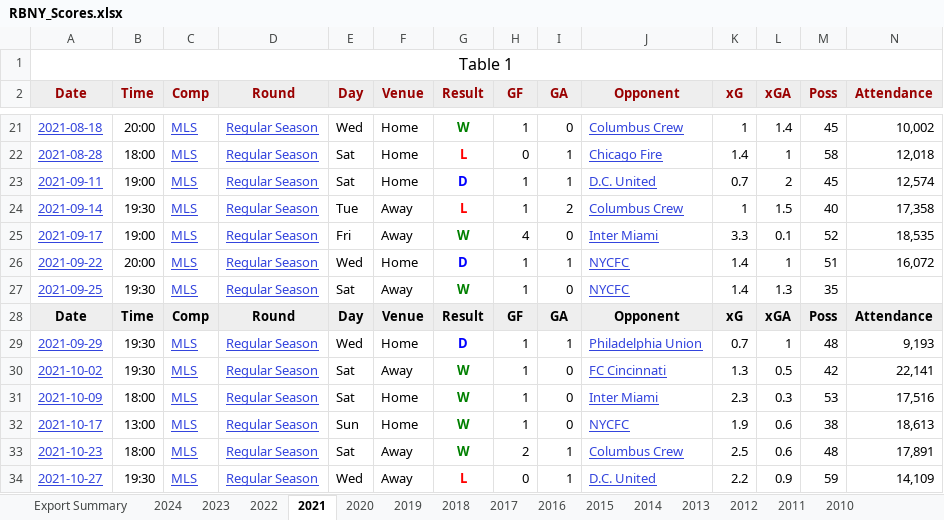
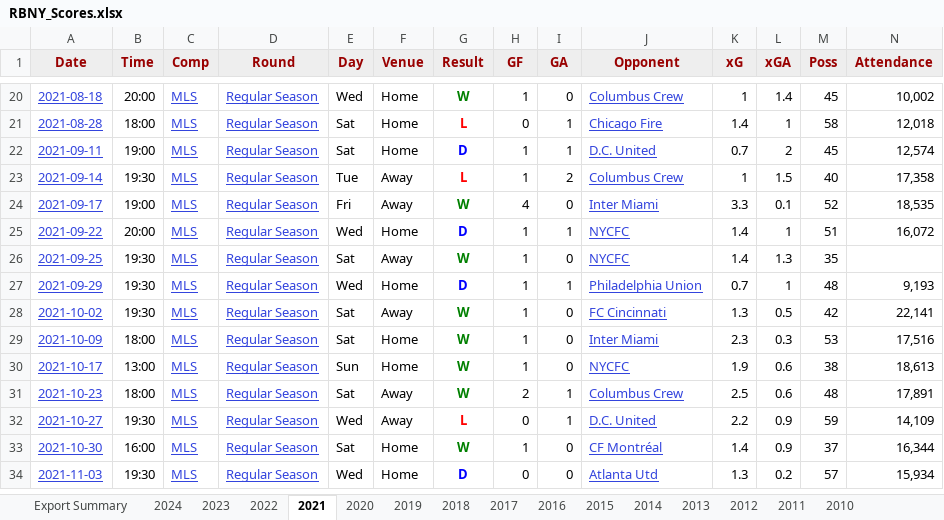
Before and after one commit to LouMeziere/Match-Performance-Analysis, an Excel workbook: RBNY_Scores.xlsx, sheet 2021, drawn as a sheet; only a part is shown, gaps mark what is left out; the shorter side is filled out with more unchanged rows; values as stored, in another font and other column widths than the file's, no borders; rows hold the shown columns only; the diff names each change by its address in the sheet, - before the commit and + after, or states it on an @@ line.

```diff
--- a/RBNY_Scores.xlsx (sheet 2021)
+++ b/RBNY_Scores.xlsx (sheet 2021)
-row 1: Table 1
-row 28: Date | Time | Comp | Round | Day | Venue | Result | GF | GA | Opponent | xG | xGA | Poss | Attendance
```
Also changed, not shown: sheet 2022, sheet 2019, sheet 2023, sheet 2018, sheet 2010, sheet 2012, 8 more sheets, 2 other files.
